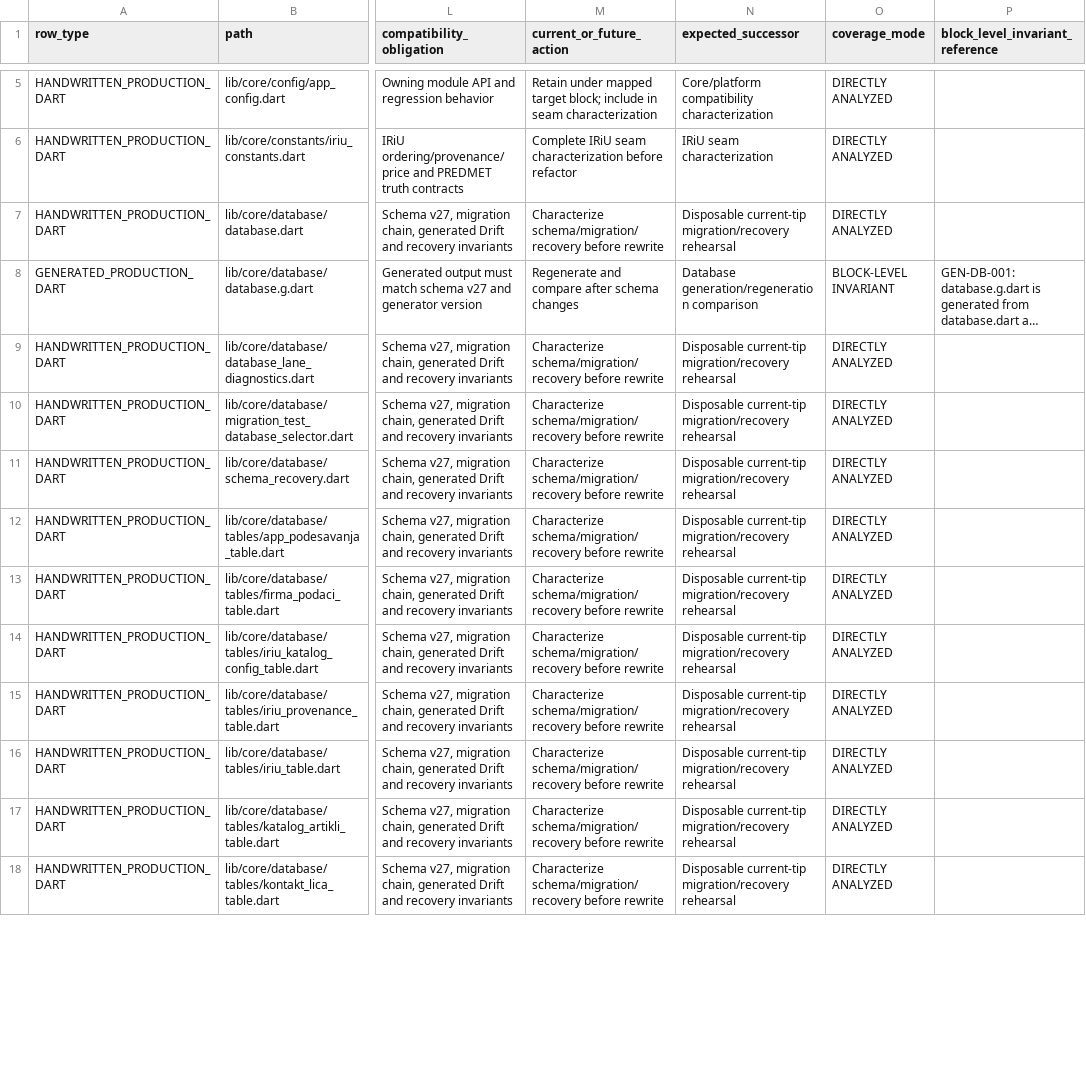
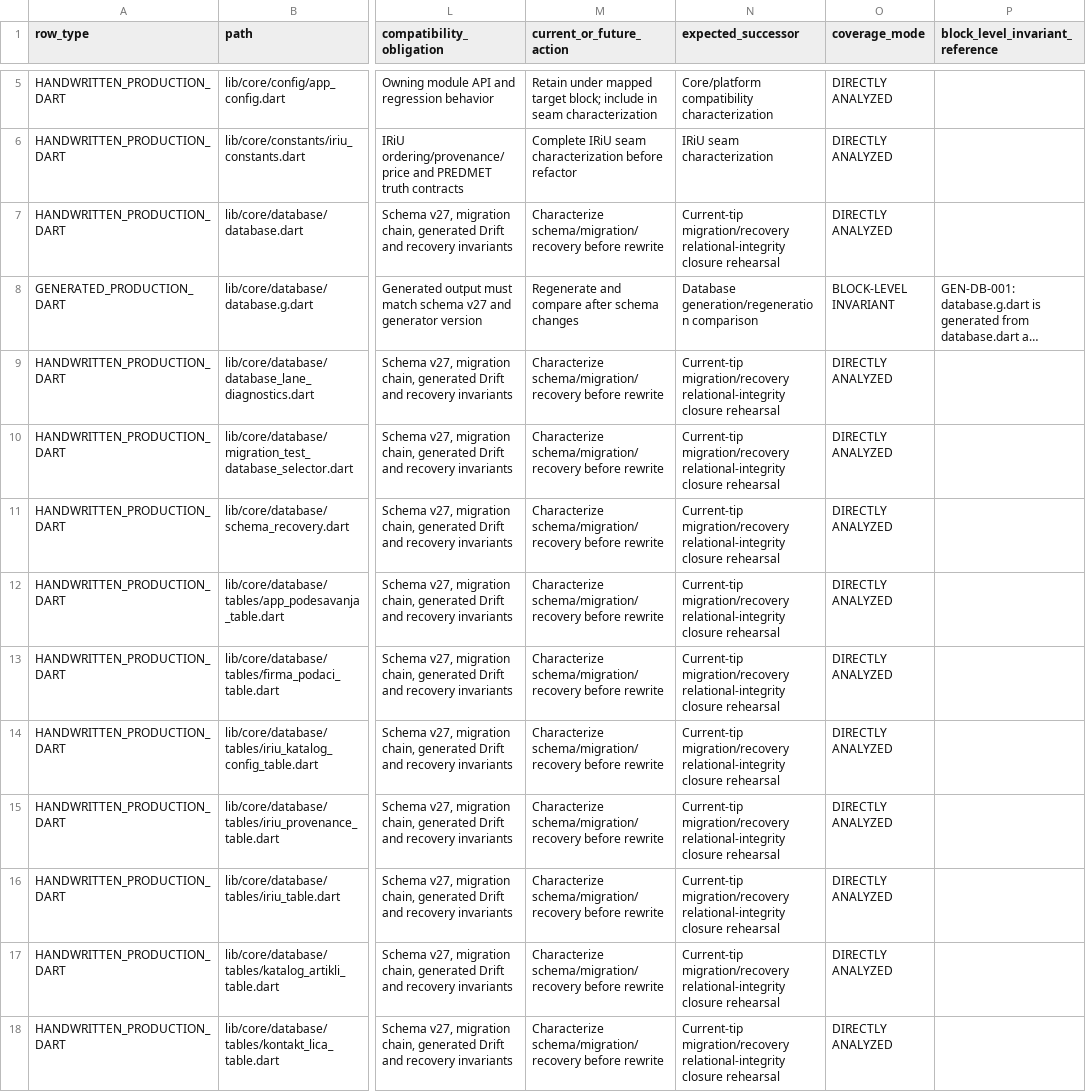
Before and after one commit to Tale74/OPC, a CSV file: docs/OPC_POST_SCENARIO_SOURCE_COVERAGE_INVENTORY.csv, drawn as a sheet; only a part is shown, gaps mark what is left out; long unchanged cells end in …; the diff covers the shown part only; the diff names each change by its address in the sheet, - before the commit and + after, or states it on an @@ line.

Commit message:
Publish RR-005 migration recovery evidence and bounded closure successor

```diff
--- a/docs/OPC_POST_SCENARIO_SOURCE_COVERAGE_INVENTORY.csv
+++ b/docs/OPC_POST_SCENARIO_SOURCE_COVERAGE_INVENTORY.csv
-N7 (expected_successor): Disposable current-tip migration/recovery rehearsal
+N7 (expected_successor): Current-tip migration/recovery relational-integrity closure rehearsal
-N9:N18 (expected_successor): Disposable current-tip migration/recovery rehearsal
+N9:N18 (expected_successor): Current-tip migration/recovery relational-integrity closure rehearsal
```
Also changed, not shown: 18 edited cells elsewhere in this file, docs/OPC_POST_SCENARIO_REVIEW_COMPLETENESS_LEDGER.csv, 7 other files.
